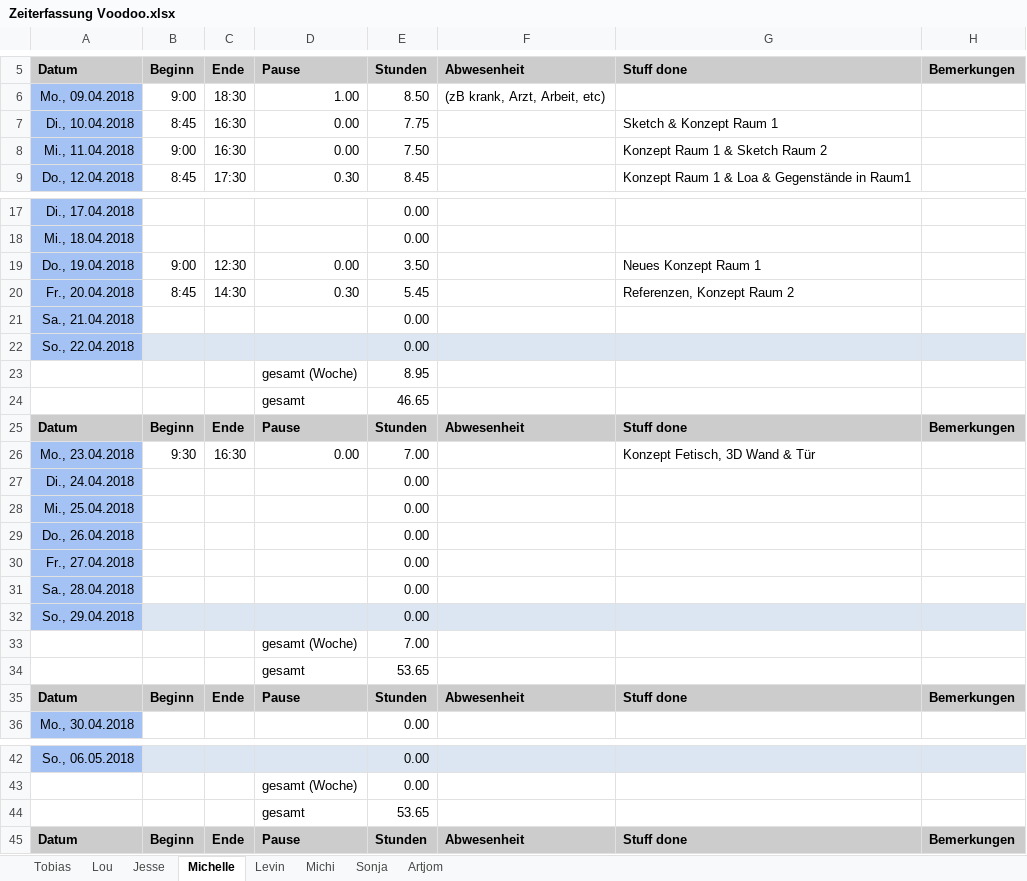
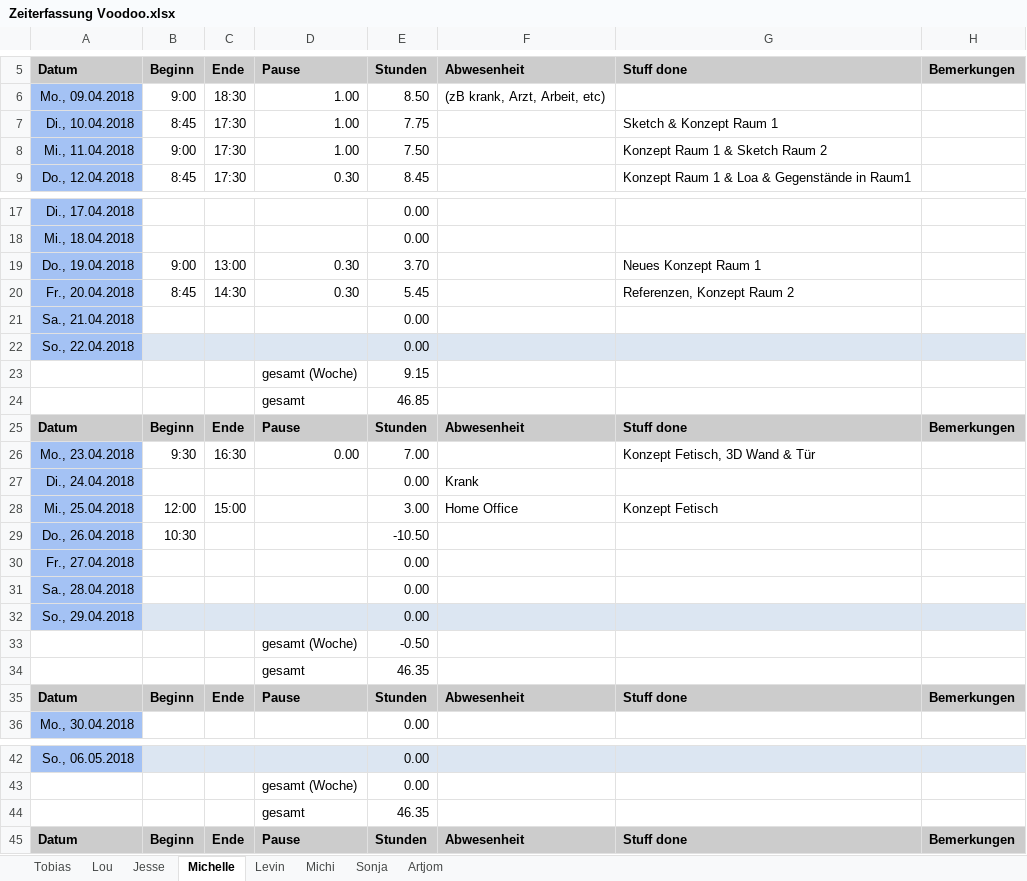
Before and after one commit to ArtjomProGrammer/Voodoo, an Excel workbook: _Organisation/Zeitplanung/Zeiterfassung Voodoo.xlsx, sheet Michelle, drawn as a sheet; only a part is shown, gaps mark what is left out; values as stored, in another font and other column widths than the file's, no borders; removed rows and columns are numbered as before the commit, all else as after; the diff covers the shown part only; the diff names each change by its address in the sheet, - before the commit and + after, or states it on an @@ line.

Commit message:
Assetliste, Zeiterfassung, 3D Assets

```diff
--- a/_Organisation/Zeitplanung/Zeiterfassung Voodoo.xlsx (sheet Michelle)
+++ b/_Organisation/Zeitplanung/Zeiterfassung Voodoo.xlsx (sheet Michelle)
-C7:C8: 16:30
+C7:C8: 17:30
-D7:D8: 0.00
+D7:D8: 1.00
-C19: 12:30
+C19: 13:00
-D19: 0.00
+D19: 0.30
-E19: 3.50
+E19: 3.70
-E23: 8.95
+E23: 9.15
-E24: 46.65
+E24: 46.85
-F27: (empty)
+F27: Krank
-row 28: Mi., 25.04.2018 |  |  |  | 0.00
+row 28: Mi., 25.04.2018 | 12:00 | 15:00 |  | 3.00 | Home Office | Konzept Fetisch
-B29: (empty)
+B29: 10:30
-E29: 0.00
+E29: -10.50
-E33: 7.00
+E33: -0.50
-E34: 53.65
+E34: 46.35
-E44: 53.65
+E44: 46.35
```
Also changed, not shown: 14 edited cells elsewhere in this sheet, _Artbible/Assetliste.xlsx, 3 other files.
